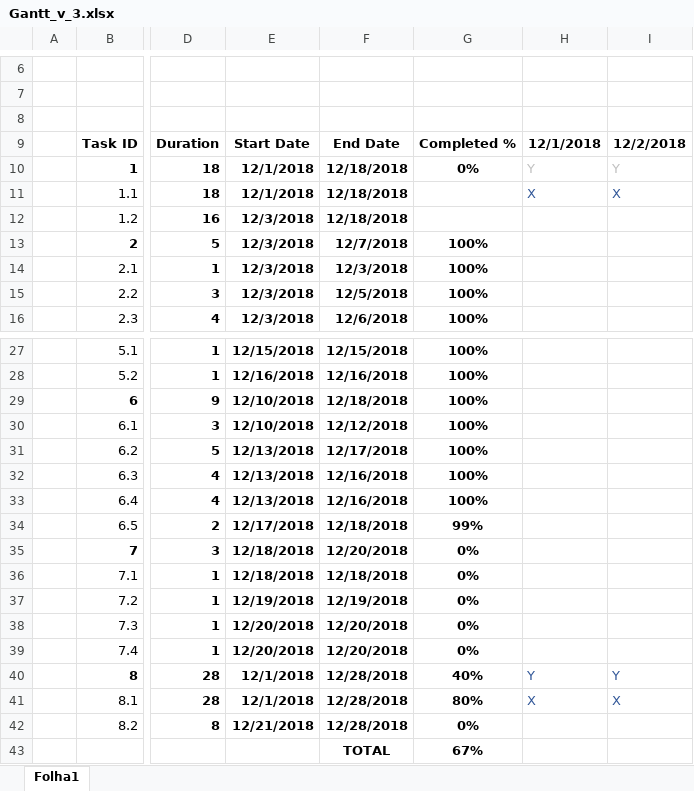
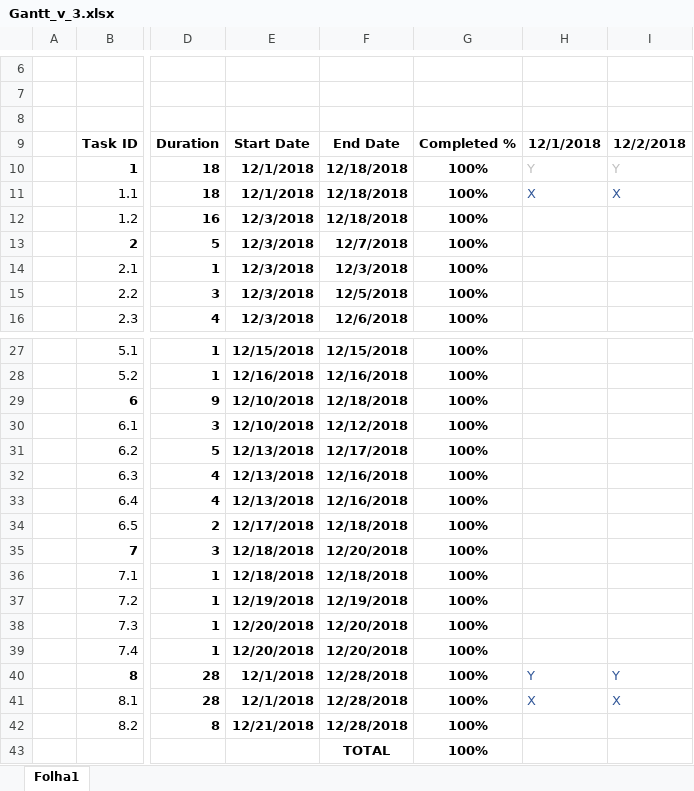
Before and after one commit to Kamuish/SELE_Screen_Expansion, an Excel workbook: docs/project/Gantt_v_3.xlsx, sheet Folha1, drawn as a sheet; only a part is shown, gaps mark what is left out; values as stored, in another font and other column widths than the file's, no borders; conditional formats not drawn; the diff names each change by its address in the sheet, - before the commit and + after, or states it on an @@ line.

Commit message:
Updated gantt chart

```diff
--- a/docs/project/Gantt_v_3.xlsx (sheet Folha1)
+++ b/docs/project/Gantt_v_3.xlsx (sheet Folha1)
-G10: 0%
+G10: 100%
-G11:G12: (empty)
+G11:G12: 100%
-G34: 99%
+G34: 100%
-G35:G39: 0%
+G35:G39: 100%
-G40: 40%
+G40: 100%
-G41: 80%
+G41: 100%
-G42: 0%
+G42: 100%
-G43: 67%
+G43: 100%
```
